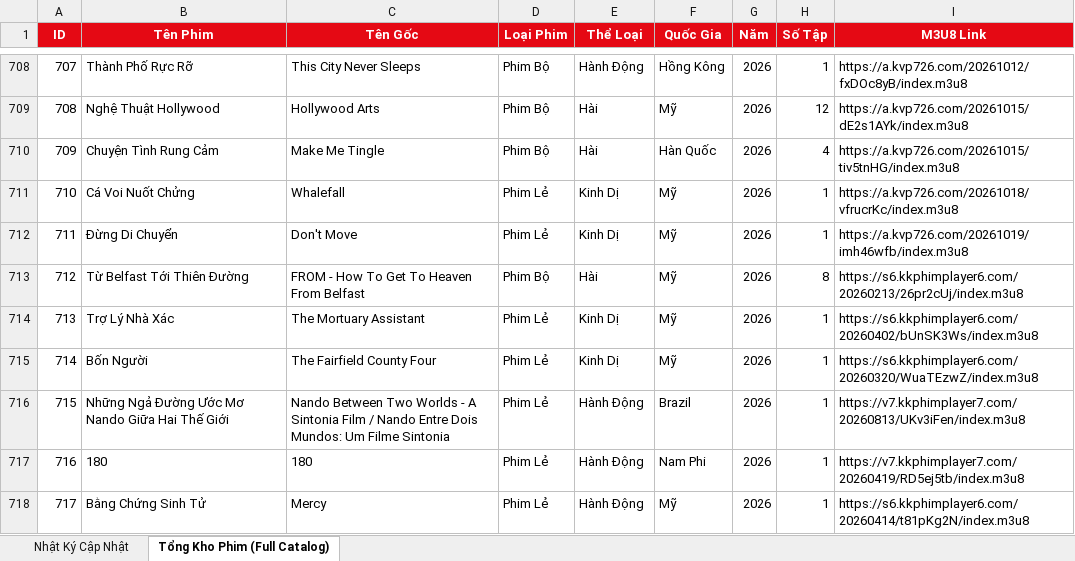
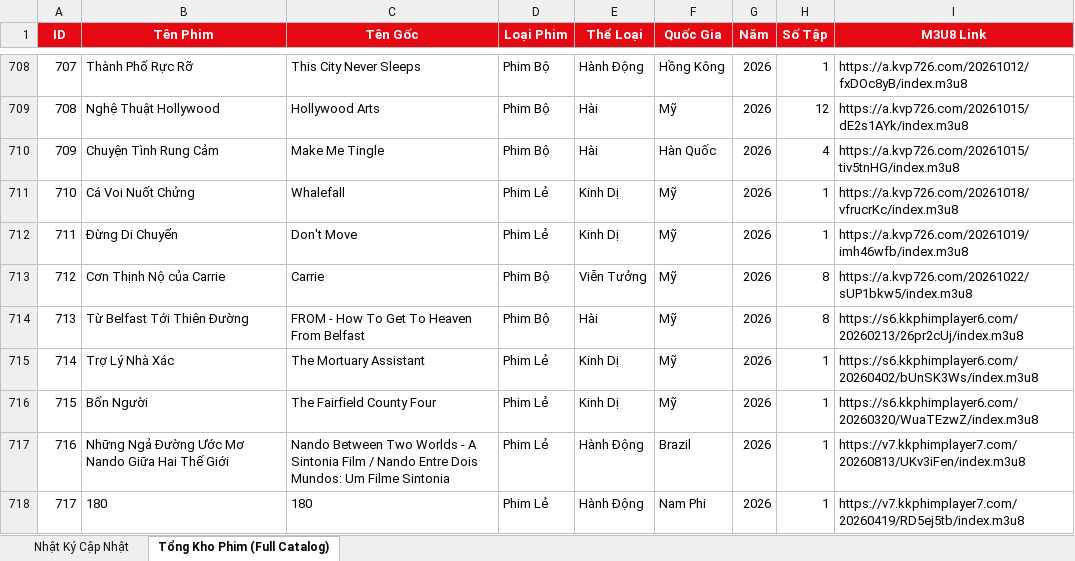
Before and after one commit to exorcisthb/Phim, an Excel workbook: movie_changes_report.xlsx, sheet Tổng Kho Phim (Full Catalog), drawn as a sheet; only a part is shown, gaps mark what is left out; the shorter side is filled out with more unchanged rows; values as stored, in another font and other column widths than the file's, no borders; addresses are those after the commit; the diff names each change by its address in the sheet, - before the commit and + after, or states it on an @@ line.

```diff
--- a/movie_changes_report.xlsx (sheet Tổng Kho Phim (Full Catalog))
+++ b/movie_changes_report.xlsx (sheet Tổng Kho Phim (Full Catalog))
+row 713: 712 | Cơn Thịnh Nộ của Carrie | Carrie | Phim Bộ | Viễn Tưởng | Mỹ | 2026 | 8 | https://a.kvp726.com/20261022/sUP1bkw5/index.m3u8
@@ column A (ID) renumbered from row 714 down @@
```
Also changed, not shown: sheet Nhật Ký Cập Nhật, 2 other files.
